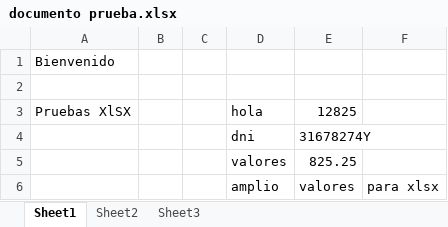
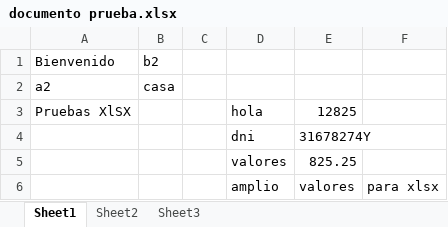
Before and after one commit to jsbsan/ExtraerInformacionDeFicherosExcel, an Excel workbook: documento prueba.xlsx, sheet Sheet1, drawn as a sheet; values as stored, in another font and other column widths than the file's, no borders; the diff names each change by its address in the sheet, - before the commit and + after, or states it on an @@ line.

```diff
--- a/documento prueba.xlsx (sheet Sheet1)
+++ b/documento prueba.xlsx (sheet Sheet1)
-B1: (empty)
+B1: b2
-row 2: (empty)
+row 2: a2 | casa
```
Also changed, not shown: 4 other files.
